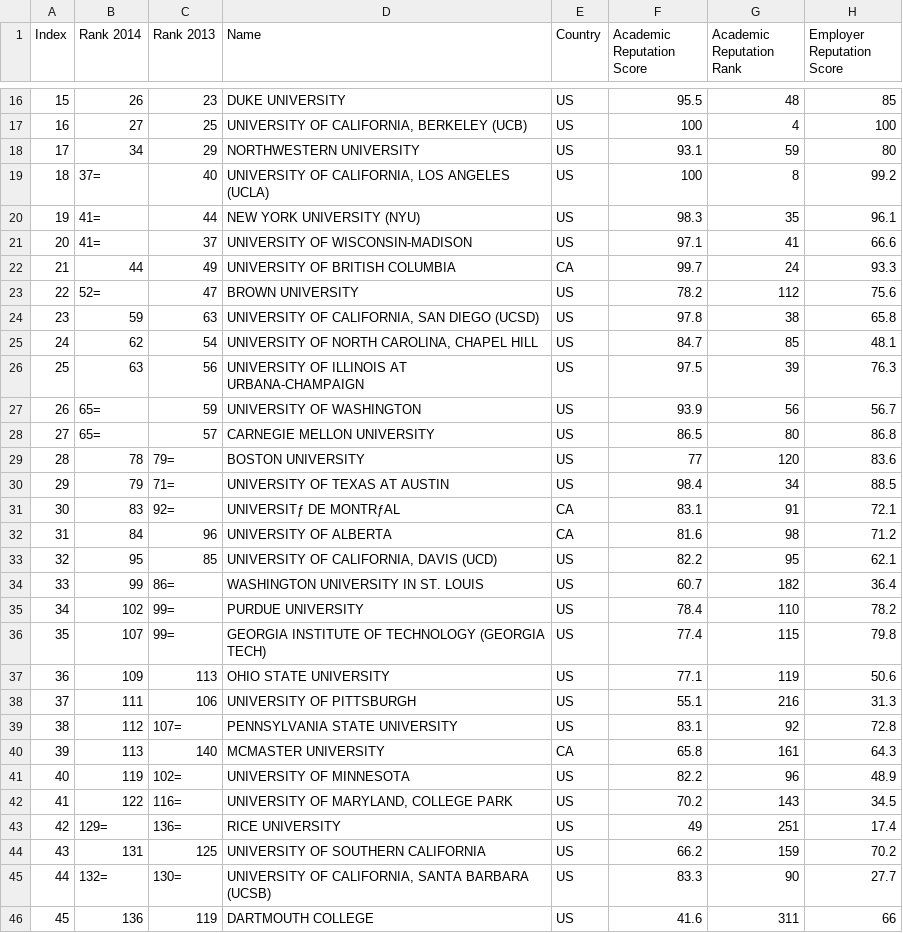
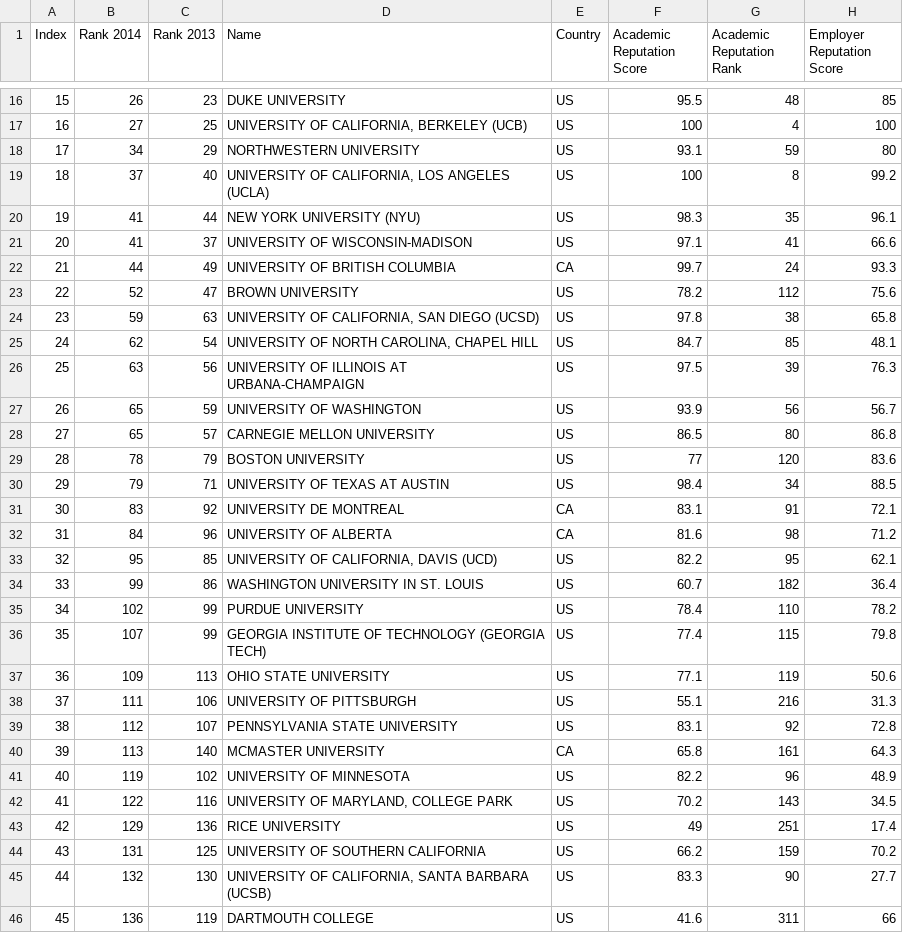
Before and after one commit to alexsinfarosa/project3-CS3300, a CSV file: csv/northAmerica.csv, drawn as a sheet; only a part is shown, gaps mark what is left out; the diff covers the shown part only; the diff names each change by its address in the sheet, - before the commit and + after, or states it on an @@ line.

Commit message:
fixed errors in datasets regarding text visualization

```diff
--- a/csv/northAmerica.csv
+++ b/csv/northAmerica.csv
-B19 (Rank 2014): 37=
+B19 (Rank 2014): 37
-B20:B21 (Rank 2014): 41=
+B20:B21 (Rank 2014): 41
-B23 (Rank 2014): 52=
+B23 (Rank 2014): 52
-B27:B28 (Rank 2014): 65=
+B27:B28 (Rank 2014): 65
-C29 (Rank 2013): 79=
+C29 (Rank 2013): 79
-C30 (Rank 2013): 71=
+C30 (Rank 2013): 71
-C31 (Rank 2013): 92=
+C31 (Rank 2013): 92
-D31 (Name): UNIVERSITƒ DE MONTRƒAL
+D31 (Name): UNIVERSITY DE MONTREAL
-C34 (Rank 2013): 86=
+C34 (Rank 2013): 86
-C35:C36 (Rank 2013): 99=
+C35:C36 (Rank 2013): 99
-C39 (Rank 2013): 107=
+C39 (Rank 2013): 107
-C41 (Rank 2013): 102=
+C41 (Rank 2013): 102
-C42 (Rank 2013): 116=
+C42 (Rank 2013): 116
-B43 (Rank 2014): 129=
+B43 (Rank 2014): 129
-C43 (Rank 2013): 136=
+C43 (Rank 2013): 136
-B45 (Rank 2014): 132=
+B45 (Rank 2014): 132
-C45 (Rank 2013): 130=
+C45 (Rank 2013): 130
```
Also changed, not shown: 9 edited cells elsewhere in this file, csv/EuropeanUnion.csv, csv/qsUniRank.csv, 1 other file.
